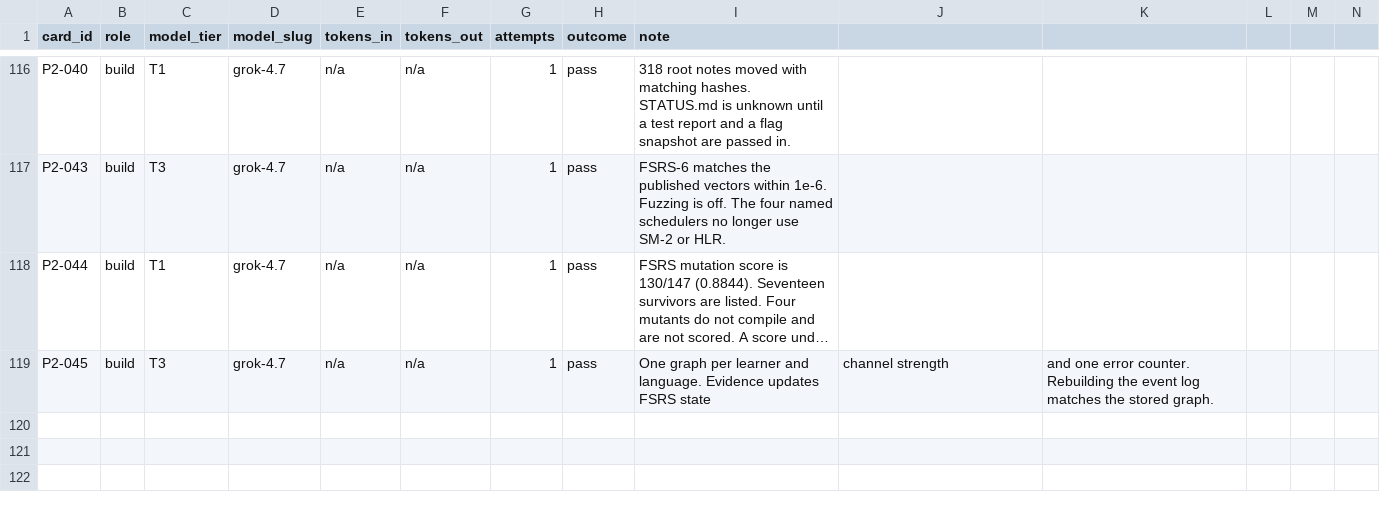
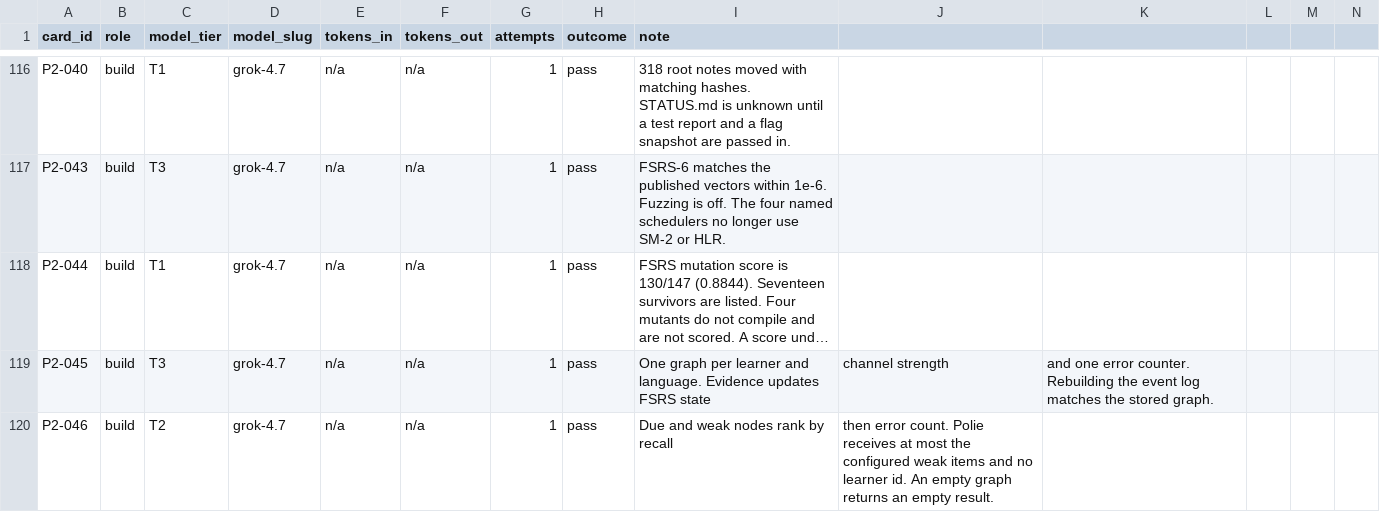
Before and after one commit to michaelTheKing0616/lingafriq-mobile-app-clone, a CSV file: docs/build/LEDGER.csv, drawn as a sheet; only a part is shown, gaps mark what is left out; long unchanged cells end in …; the diff names each change by its address in the sheet, - before the commit and + after, or states it on an @@ line.

```diff
--- a/docs/build/LEDGER.csv
+++ b/docs/build/LEDGER.csv
+row 120: P2-046 | build | T2 | grok-4.7 | n/a | n/a | 1 | pass | Due and weak nodes rank by recall | then error count. Polie receives at most the configured weak items and no learner id. An empty graph returns an empty result.
```
Also changed, not shown: docs/plan/CARD_STATUS.tsv, 8 other files.
